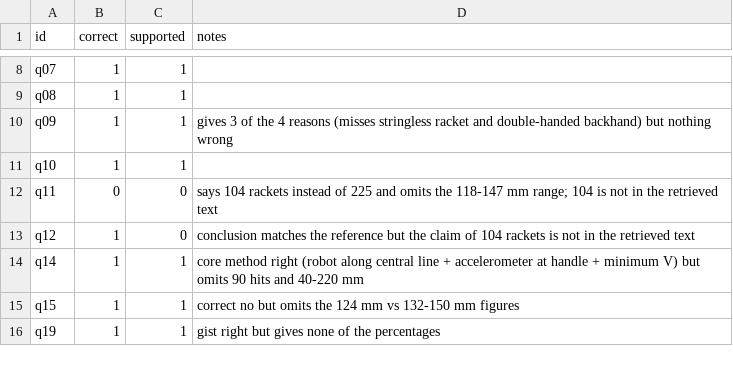
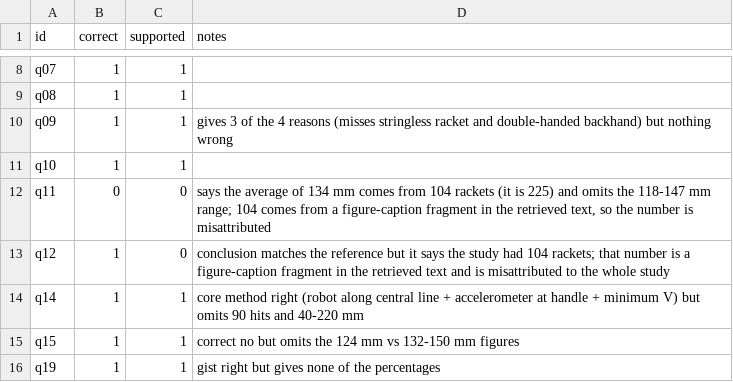
Before and after one commit to ami232/daiist-assignment-3, a CSV file: eval/human_labels.csv, drawn as a sheet; only a part is shown, gaps mark what is left out.

Commit message:
Update human_labels.csv

```diff
--- a/eval/human_labels.csv
+++ b/eval/human_labels.csv
@@ -11,4 +11,4 @@ q09,1,1,gives 3 of the 4 reasons (misses stringless racket and double-handed bac
 q10,1,1,
-q11,0,0,says 104 rackets instead of 225 and omits the 118-147 mm range; 104 is not in the retrieved text
-q12,1,0,conclusion matches the reference but the claim of 104 rackets is not in the retrieved text
+q11,0,0,"says the average of 134 mm comes from 104 rackets (it is 225) and omits the 118-147 mm range; 104 comes from a figure-caption fragment in the retrieved text, so the number is misattributed"
+q12,1,0,conclusion matches the reference but it says the study had 104 rackets; that number is a figure-caption fragment in the retrieved text and is misattributed to the whole study
 q14,1,1,core method right (robot along central line + accelerometer at handle + minimum V) but omits 90 hits and 40-220 mm
```
